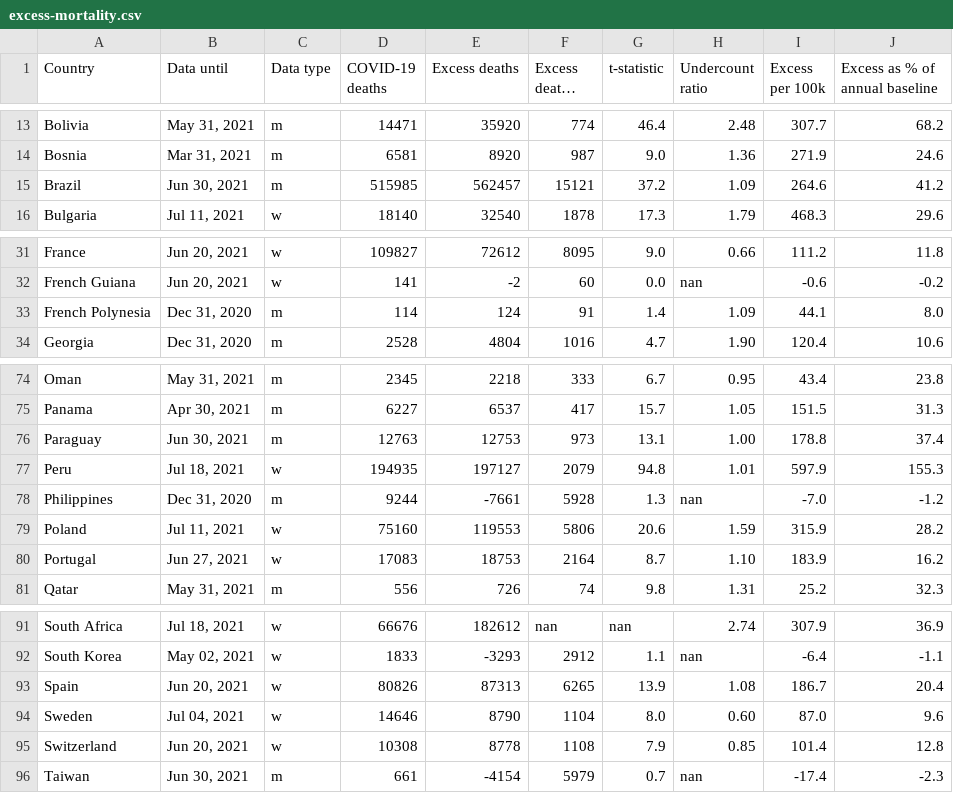
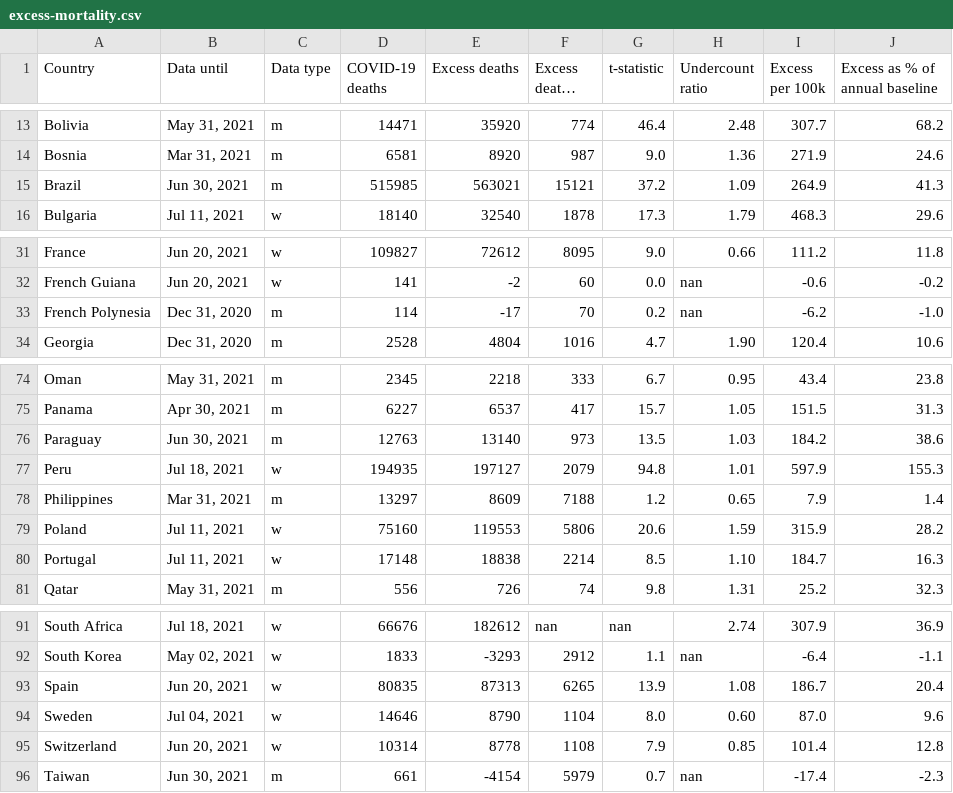
Before and after one commit to dkobak/excess-mortality, a CSV file: excess-mortality.csv, drawn as a sheet; only a part is shown, gaps mark what is left out; long unchanged cells end in …; the diff covers the shown part only.

Commit message:
WMD data update

```diff
--- a/excess-mortality.csv
+++ b/excess-mortality.csv
@@ -14,3 +14,3 @@ Bolivia,"May 31, 2021",m,14471,35920,774,46.4,2.48,307.7,68.2
 Bosnia,"Mar 31, 2021",m,6581,8920,987,9.0,1.36,271.9,24.6
-Brazil,"Jun 30, 2021",m,515985,562457,15121,37.2,1.09,264.6,41.2
+Brazil,"Jun 30, 2021",m,515985,563021,15121,37.2,1.09,264.9,41.3
 Bulgaria,"Jul 11, 2021",w,18140,32540,1878,17.3,1.79,468.3,29.6
@@ -32,3 +32,3 @@ France,"Jun 20, 2021",w,109827,72612,8095,9.0,0.66,111.2,11.8
 French Guiana,"Jun 20, 2021",w,141,-2,60,0.0,nan,-0.6,-0.2
-French Polynesia,"Dec 31, 2020",m,114,124,91,1.4,1.09,44.1,8.0
+French Polynesia,"Dec 31, 2020",m,114,-17,70,0.2,nan,-6.2,-1.0
 Georgia,"Dec 31, 2020",m,2528,4804,1016,4.7,1.90,120.4,10.6
@@ -75,7 +75,7 @@ Oman,"May 31, 2021",m,2345,2218,333,6.7,0.95,43.4,23.8
 Panama,"Apr 30, 2021",m,6227,6537,417,15.7,1.05,151.5,31.3
-Paraguay,"Jun 30, 2021",m,12763,12753,973,13.1,1.00,178.8,37.4
+Paraguay,"Jun 30, 2021",m,12763,13140,973,13.5,1.03,184.2,38.6
 Peru,"Jul 18, 2021",w,194935,197127,2079,94.8,1.01,597.9,155.3
-Philippines,"Dec 31, 2020",m,9244,-7661,5928,1.3,nan,-7.0,-1.2
+Philippines,"Mar 31, 2021",m,13297,8609,7188,1.2,0.65,7.9,1.4
 Poland,"Jul 11, 2021",w,75160,119553,5806,20.6,1.59,315.9,28.2
-Portugal,"Jun 27, 2021",w,17083,18753,2164,8.7,1.10,183.9,16.2
+Portugal,"Jul 11, 2021",w,17148,18838,2214,8.5,1.10,184.7,16.3
 Qatar,"May 31, 2021",m,556,726,74,9.8,1.31,25.2,32.3
@@ -92,5 +92,5 @@ South Africa,"Jul 18, 2021",w,66676,182612,nan,nan,2.74,307.9,36.9
 South Korea,"May 02, 2021",w,1833,-3293,2912,1.1,nan,-6.4,-1.1
-Spain,"Jun 20, 2021",w,80826,87313,6265,13.9,1.08,186.7,20.4
+Spain,"Jun 20, 2021",w,80835,87313,6265,13.9,1.08,186.7,20.4
 Sweden,"Jul 04, 2021",w,14646,8790,1104,8.0,0.60,87.0,9.6
-Switzerland,"Jun 20, 2021",w,10308,8778,1108,7.9,0.85,101.4,12.8
+Switzerland,"Jun 20, 2021",w,10314,8778,1108,7.9,0.85,101.4,12.8
 Taiwan,"Jun 30, 2021",m,661,-4154,5979,0.7,nan,-17.4,-2.3
```
Also changed, not shown: 2 edited cells elsewhere in this file, baselines.csv, excess-mortality-2020.csv, 6 other files.
